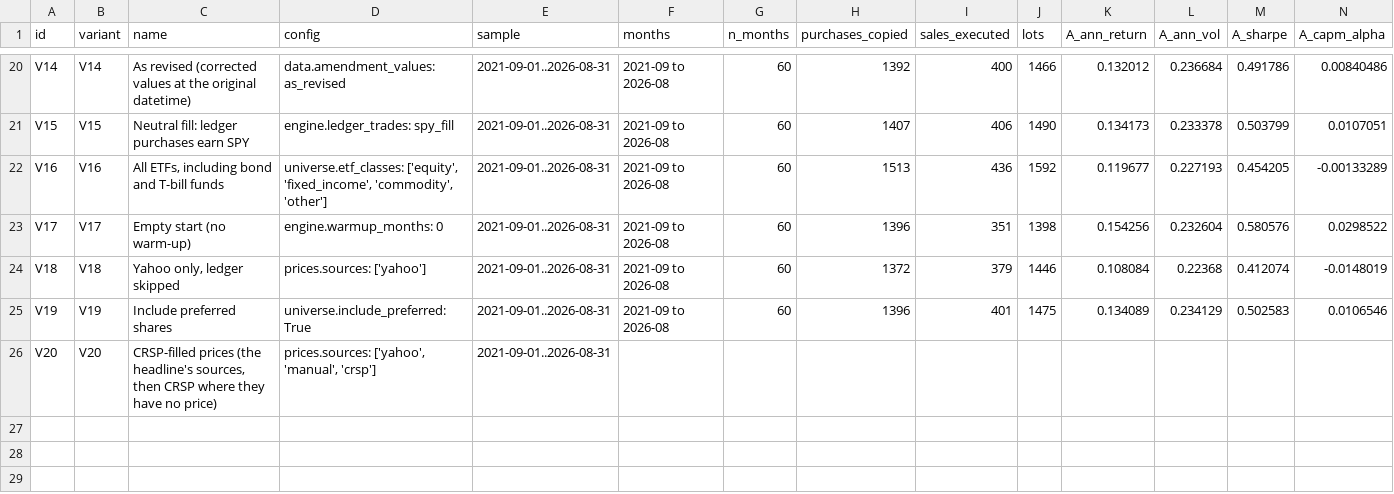
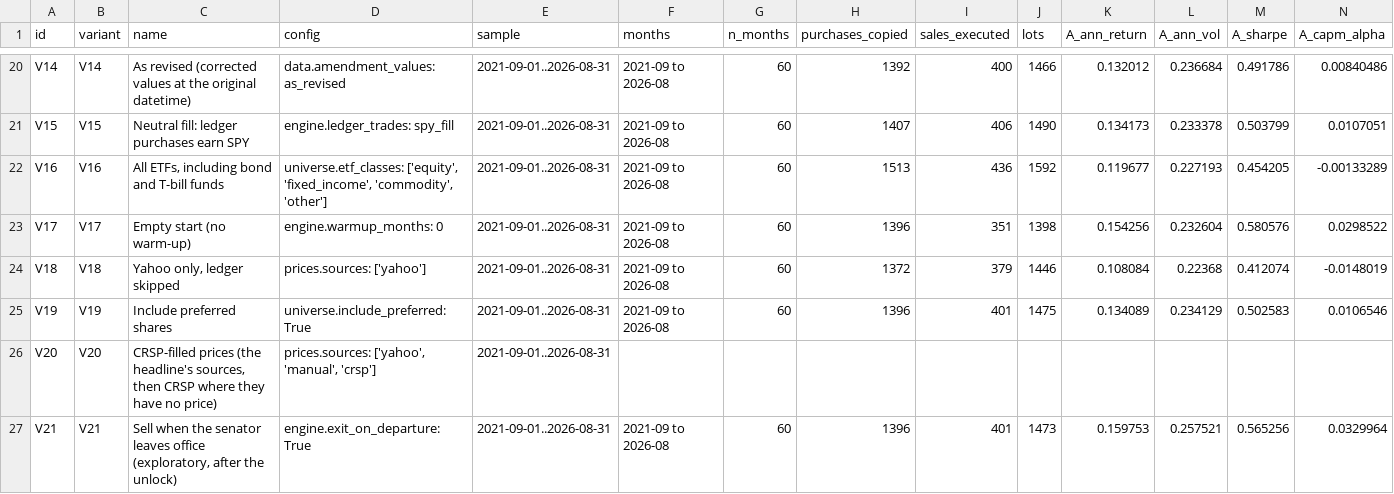
Before and after one commit to oshh-star/senate-trades-backtest, a CSV file: outputs/tables/variants_full_bloomberg.csv, drawn as a sheet; only a part is shown, gaps mark what is left out; rows hold the shown columns only; the diff names each change by its address in the sheet, - before the commit and + after, or states it on an @@ line.

```diff
--- a/outputs/tables/variants_full_bloomberg.csv
+++ b/outputs/tables/variants_full_bloomberg.csv
+row 27: V21 | V21 | Sell when the senator leaves office (exploratory, after the unlock) | engine.exit_on_departure: True | 2021-09-01..2026-08-31 | 2021-09 to 2026-08 | 60 | 1396 | 401 | 1473 | 0.159753 | 0.257521 | 0.565256 | 0.0329964
```
Also changed, not shown: 8 other files.
